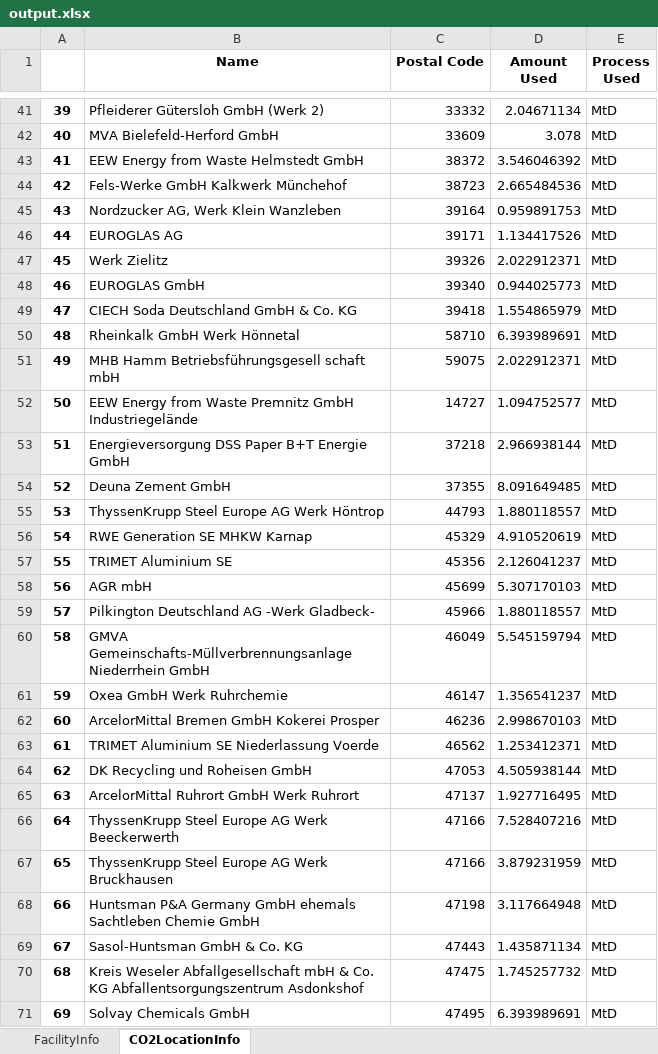
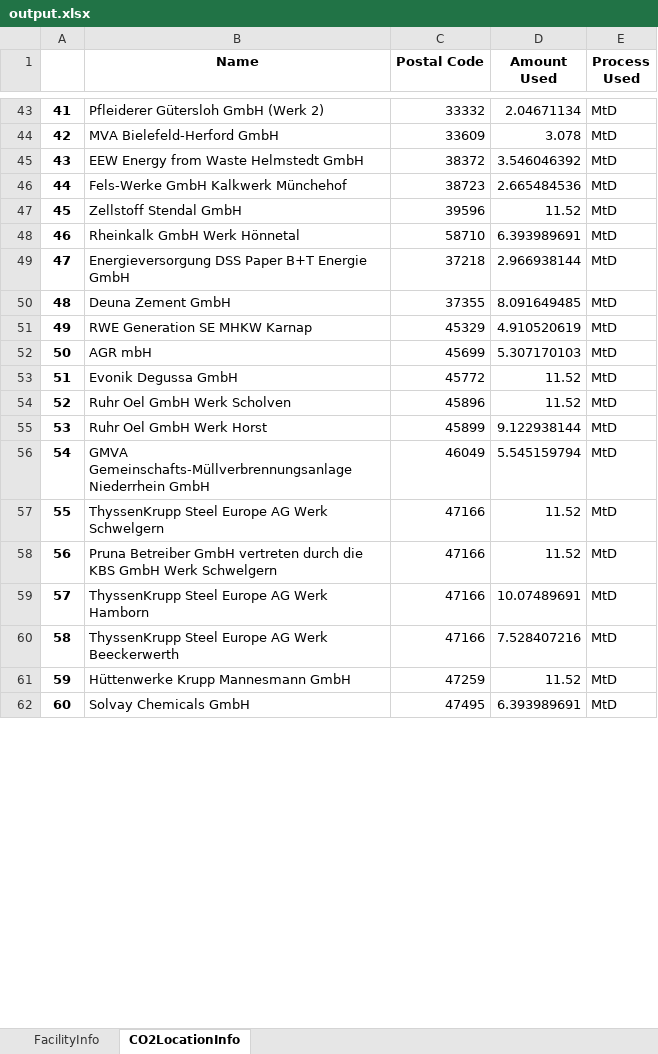
Before and after one commit to jtrobinson57/fscmodel-single-step, an Excel workbook: output.xlsx, sheet CO2LocationInfo, drawn as a sheet; only a part is shown, gaps mark what is left out; values as stored, in another font and other column widths than the file's, no borders; removed rows and columns are numbered as before the commit, all else as after; the diff covers the shown part only; the diff names each change by its address in the sheet, - before the commit and + after, or states it on an @@ line.

```diff
--- a/output.xlsx (sheet CO2LocationInfo)
+++ b/output.xlsx (sheet CO2LocationInfo)
@@ column A renumbered between rows 26 and 66 @@
-row 45: 43 | Nordzucker AG, Werk Klein Wanzleben | 39164 | 0.959891753 | MtD
-row 46: 44 | EUROGLAS AG | 39171 | 1.134417526 | MtD
-row 47: 45 | Werk Zielitz | 39326 | 2.022912371 | MtD
-row 48: 46 | EUROGLAS GmbH | 39340 | 0.944025773 | MtD
-row 49: 47 | CIECH Soda Deutschland GmbH & Co. KG | 39418 | 1.554865979 | MtD
+row 47: 45 | Zellstoff Stendal GmbH | 39596 | 11.52 | MtD
-row 51: 49 | MHB Hamm Betriebsführungsgesell schaft mbH | 59075 | 2.022912371 | MtD
-row 52: 50 | EEW Energy from Waste Premnitz GmbH Industriegelände | 14727 | 1.094752577 | MtD
-row 55: 53 | ThyssenKrupp Steel Europe AG Werk Höntrop | 44793 | 1.880118557 | MtD
-row 57: 55 | TRIMET Aluminium SE | 45356 | 2.126041237 | MtD
-row 59: 57 | Pilkington Deutschland AG -Werk Gladbeck- | 45966 | 1.880118557 | MtD
+row 53: 51 | Evonik Degussa GmbH | 45772 | 11.52 | MtD
+row 54: 52 | Ruhr Oel GmbH Werk Scholven | 45896 | 11.52 | MtD
+row 55: 53 | Ruhr Oel GmbH Werk Horst | 45899 | 9.122938144 | MtD
-row 61: 59 | Oxea GmbH Werk Ruhrchemie | 46147 | 1.356541237 | MtD
-row 62: 60 | ArcelorMittal Bremen GmbH Kokerei Prosper | 46236 | 2.998670103 | MtD
-row 63: 61 | TRIMET Aluminium SE Niederlassung Voerde | 46562 | 1.253412371 | MtD
-row 64: 62 | DK Recycling und Roheisen GmbH | 47053 | 4.505938144 | MtD
-row 65: 63 | ArcelorMittal Ruhrort GmbH Werk Ruhrort | 47137 | 1.927716495 | MtD
+row 57: 55 | ThyssenKrupp Steel Europe AG Werk Schwelgern | 47166 | 11.52 | MtD
+row 58: 56 | Pruna Betreiber GmbH vertreten durch die KBS GmbH Werk Schwelgern | 47166 | 11.52 | MtD
+row 59: 57 | ThyssenKrupp Steel Europe AG Werk Hamborn | 47166 | 10.07489691 | MtD
-row 67: 65 | ThyssenKrupp Steel Europe AG Werk Bruckhausen | 47166 | 3.879231959 | MtD
-row 68: 66 | Huntsman P&A Germany GmbH ehemals Sachtleben Chemie GmbH | 47198 | 3.117664948 | MtD
-row 69: 67 | Sasol-Huntsman GmbH & Co. KG | 47443 | 1.435871134 | MtD
-row 70: 68 | Kreis Weseler Abfallgesellschaft mbH & Co. KG Abfallentsorgungszentrum Asdonkshof | 47475 | 1.745257732 | MtD
+row 61: 59 | Hüttenwerke Krupp Mannesmann GmbH | 47259 | 11.52 | MtD
```
Also changed, not shown: 5 added rows, 61 removed rows and 6 edited cells elsewhere in this sheet, sheet FacilityInfo, input.xlsx, 1 other file.
